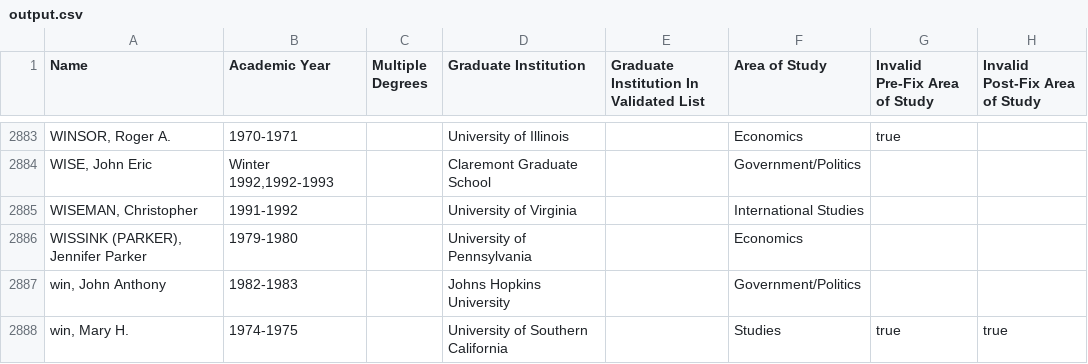
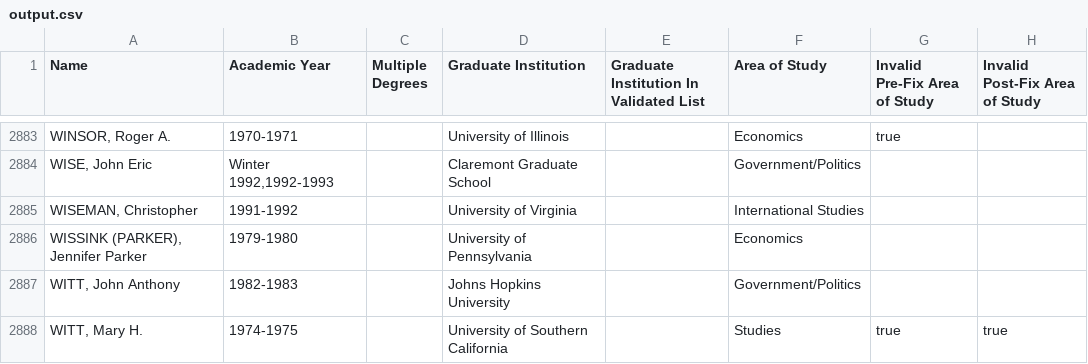
Before and after one commit to Vandivier/data-science-practice, a CSV file: js/earhart-fellows/output.csv, drawn as a sheet; only a part is shown, gaps mark what is left out; the diff covers the shown part only; the diff names each change by its address in the sheet, - before the commit and + after, or states it on an @@ line.

```diff
--- a/js/earhart-fellows/output.csv
+++ b/js/earhart-fellows/output.csv
-A2887 (Name): win, John Anthony
+A2887 (Name): WITT, John Anthony
-A2888 (Name): win, Mary H.
+A2888 (Name): WITT, Mary H.
```
Also changed, not shown: 44 edited cells elsewhere in this file, 2 other files.
